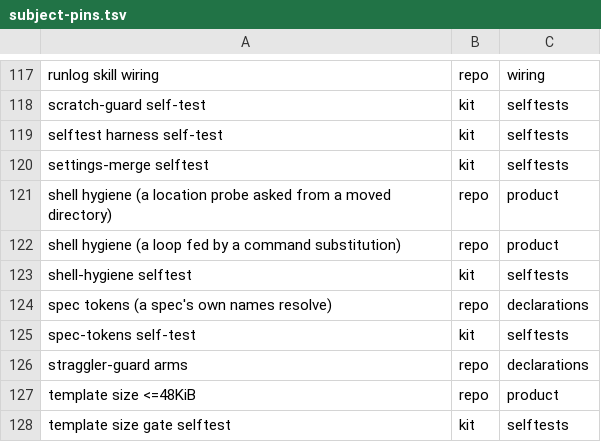
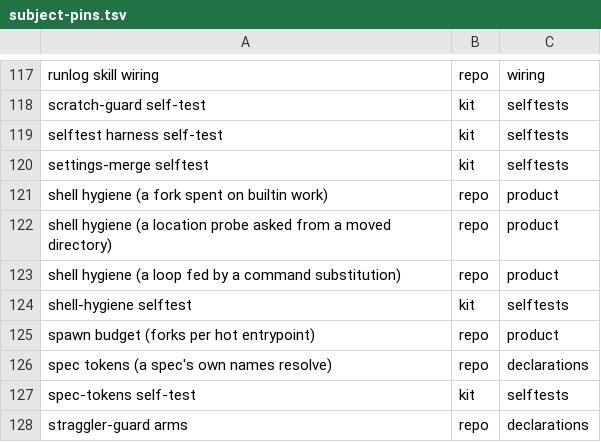
Before and after one commit to d41ly/coding-governance, a TSV file: tools/govkit/subject-pins.tsv, drawn as a sheet; only a part is shown, gaps mark what is left out; the shorter side is filled out with more unchanged rows; the diff names each change by its address in the sheet, - before the commit and + after, or states it on an @@ line.

```diff
--- a/tools/govkit/subject-pins.tsv
+++ b/tools/govkit/subject-pins.tsv
+row 121: shell hygiene (a fork spent on builtin work) | repo | product
+row 125: spawn budget (forks per hot entrypoint) | repo | product
```
Also changed, not shown: 49 other files.
